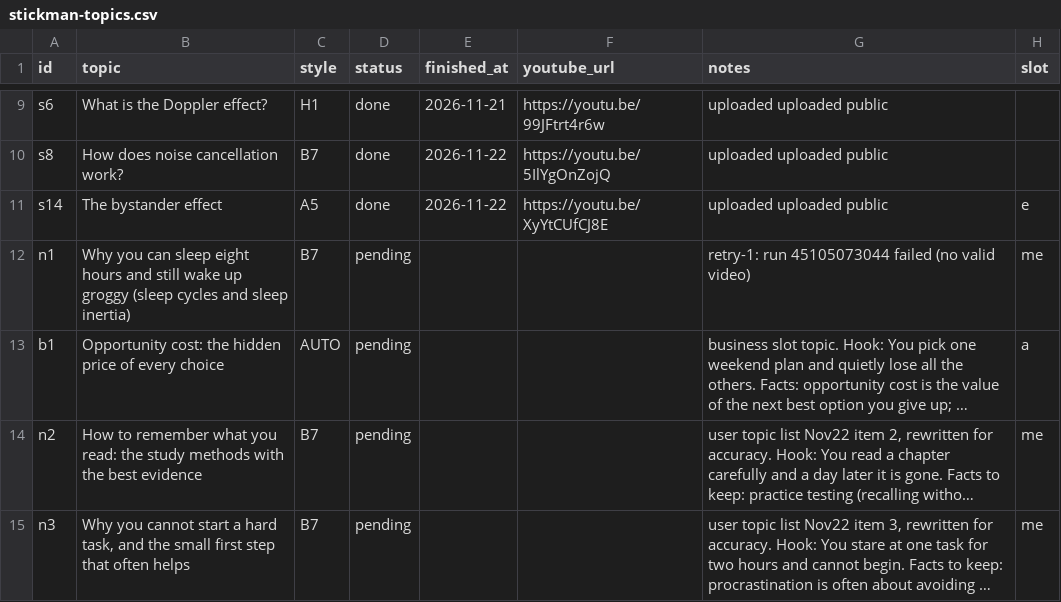
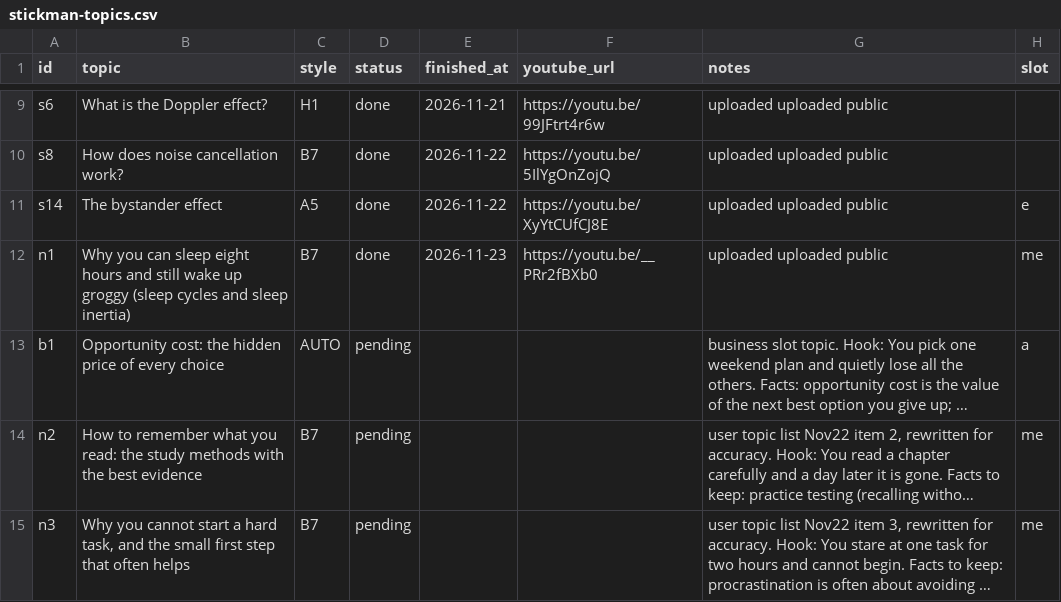
Before and after one commit to Genrec-Community/youtube-shorts-automation, a CSV file: stickman-topics.csv, drawn as a sheet; only a part is shown, gaps mark what is left out; long unchanged cells end in …; the diff names each change by its address in the sheet, - before the commit and + after, or states it on an @@ line.

```diff
--- a/stickman-topics.csv
+++ b/stickman-topics.csv
-D12 (status): pending
+D12 (status): done
-E12 (finished_at): (empty)
+E12 (finished_at): 2026-11-23
-F12 (youtube_url): (empty)
+F12 (youtube_url): https://youtu.be/__PRr2fBXb0
-G12 (notes): retry-1: run 45105073044 failed (no valid video)
+G12 (notes): uploaded uploaded public
```
Also changed, not shown: state/stickman-runs.csv.
